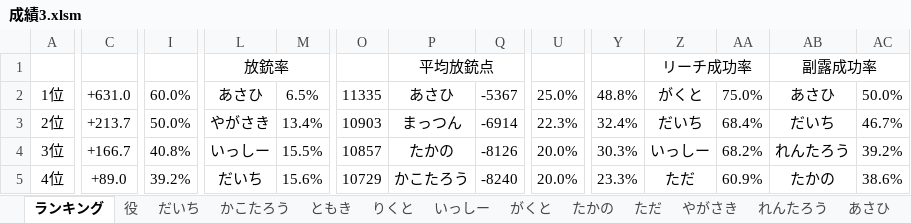
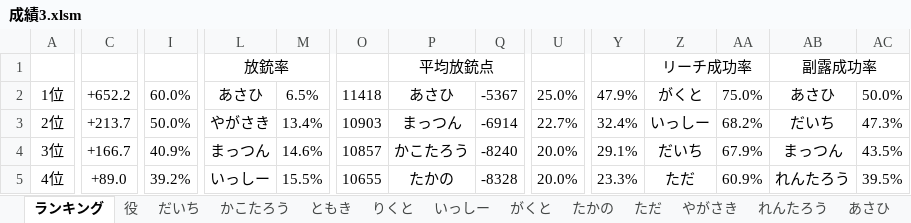
Before and after one commit to daicho/mahjong, an Excel workbook: 三人麻雀/成績3.xlsm, sheet ランキング, drawn as a sheet; only a part is shown, gaps mark what is left out; values as stored, in another font and other column widths than the file's, no borders; charts and pictures not drawn; the diff covers the shown part only; the diff names each change by its address in the sheet, - before the commit and + after, or states it on an @@ line.

```diff
--- a/三人麻雀/成績3.xlsm (sheet ランキング)
+++ b/三人麻雀/成績3.xlsm (sheet ランキング)
-C2: +631.0
+C2: +652.2
-O2: 11335
+O2: 11418
-Y2: 48.8%
+Y2: 47.9%
-U3: 22.3%
+U3: 22.7%
-Z3: だいち
+Z3: いっしー
-AA3: 68.4%
+AA3: 68.2%
-AC3: 46.7%
+AC3: 47.3%
-I4: 40.8%
+I4: 40.9%
-L4: いっしー
+L4: まっつん
-M4: 15.5%
+M4: 14.6%
-P4: たかの
+P4: かこたろう
-Q4: -8126
+Q4: -8240
-Y4: 30.3%
+Y4: 29.1%
-Z4: いっしー
+Z4: だいち
-AA4: 68.2%
+AA4: 67.9%
-AB4: れんたろう
+AB4: まっつん
-AC4: 39.2%
+AC4: 43.5%
-L5: だいち
+L5: いっしー
-M5: 15.6%
+M5: 15.5%
-O5: 10729
+O5: 10655
-P5: かこたろう
+P5: たかの
-Q5: -8240
+Q5: -8328
-AB5: たかの
+AB5: れんたろう
-AC5: 38.6%
+AC5: 39.5%
```
Also changed, not shown: 96 edited cells elsewhere in this sheet, sheet りくと, sheet れんたろう, sheet だいち, sheet たかの, sheet まっつん, sheet 役, charts or pictures, 三人麻雀/対局/2019-01-18.xlsm, 三人麻雀/点数3.xlsm, 18 other files.
